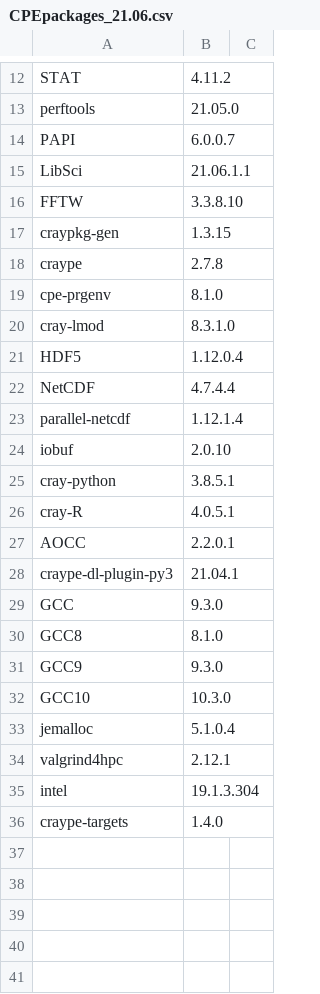
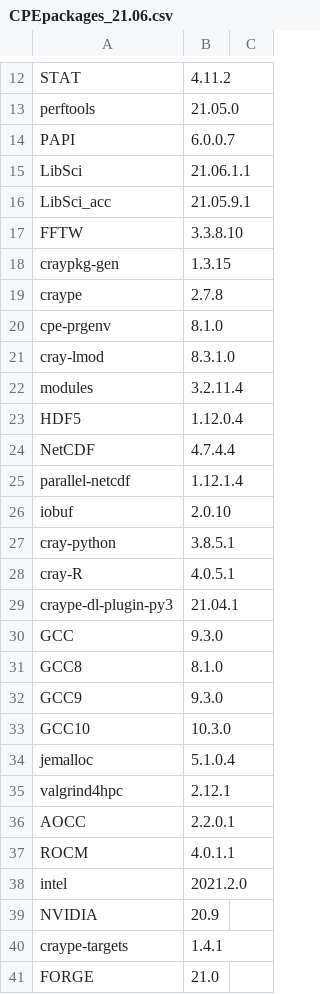
Before and after one commit to Lumi-supercomputer/LUMI-SoftwareStack, a CSV file: prototypes/design_0.4/CrayPE/CPEpackages_21.06.csv, drawn as a sheet; only a part is shown, gaps mark what is left out.

```diff
--- a/prototypes/design_0.4/CrayPE/CPEpackages_21.06.csv
+++ b/prototypes/design_0.4/CrayPE/CPEpackages_21.06.csv
@@ -15,2 +15,3 @@ PAPI,6.0.0.7
 LibSci,21.06.1.1
+LibSci_acc,21.05.9.1
 FFTW,3.3.8.10
@@ -20,2 +21,3 @@ cpe-prgenv,8.1.0
 cray-lmod,8.3.1.0
+modules,3.2.11.4
 HDF5,1.12.0.4
@@ -26,3 +28,2 @@ cray-python,3.8.5.1
 cray-R,4.0.5.1
-AOCC,2.2.0.1
 craype-dl-plugin-py3,21.04.1
@@ -34,3 +35,7 @@ jemalloc,5.1.0.4
 valgrind4hpc,2.12.1
-intel,19.1.3.304
-craype-targets,1.4.0
+AOCC,2.2.0.1
+ROCM,4.0.1.1
+intel,2021.2.0
+NVIDIA,20.9
+craype-targets,1.4.1
+FORGE,21.0
```
Also changed, not shown: prototypes/design_0.4/CrayPE/CPEpackages_21.05.csv.
